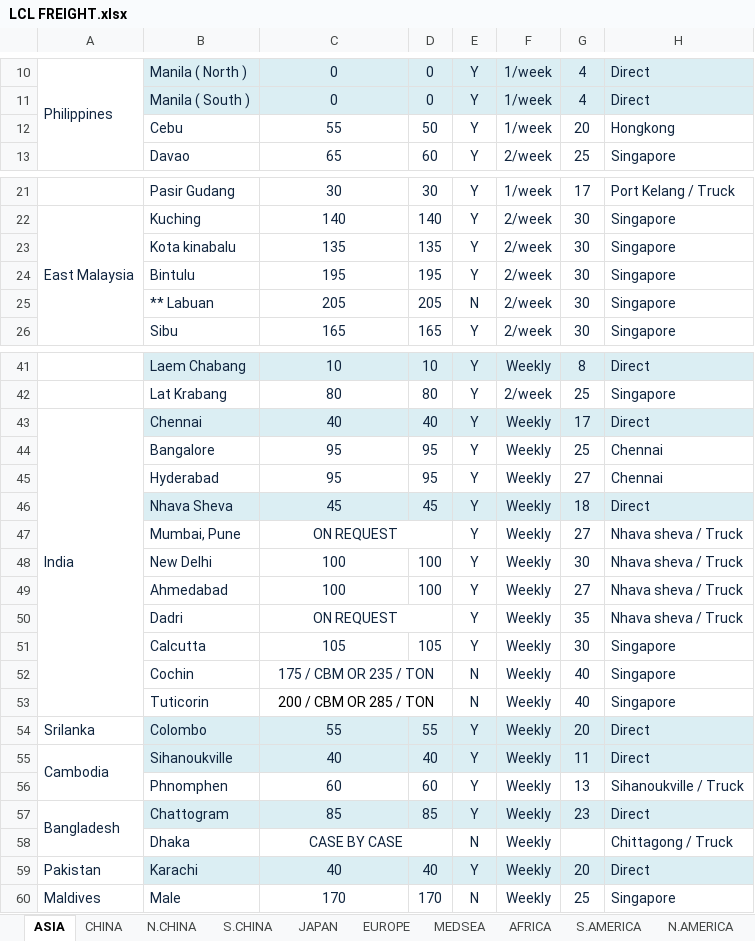
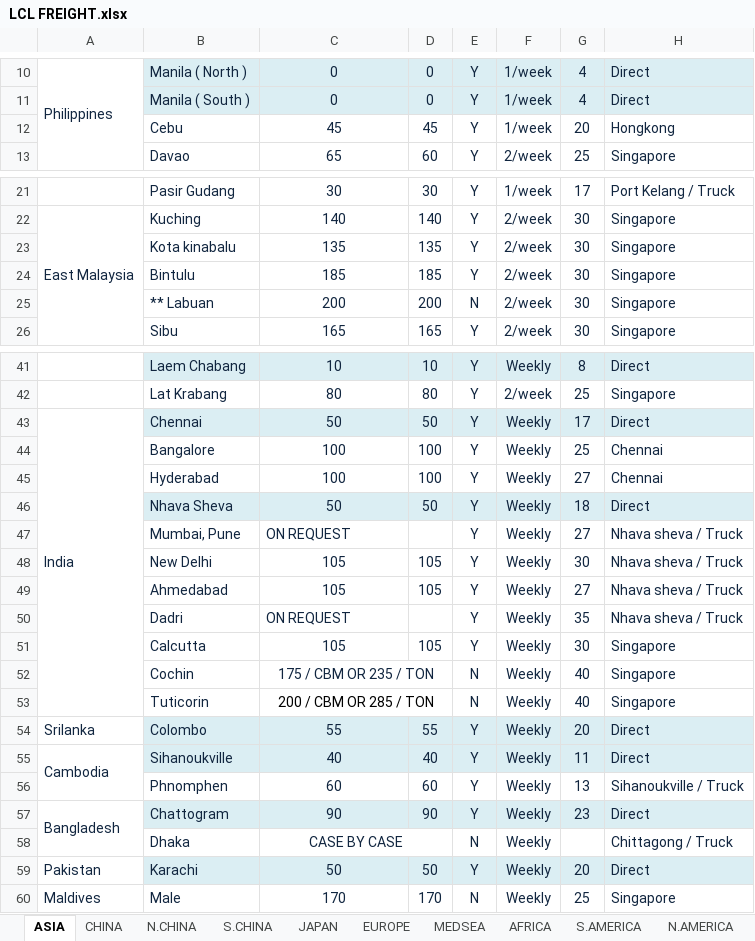
Before and after one commit to KBRIDGE05/KBDGFW, an Excel workbook: data/LCL FREIGHT.xlsx, sheet ASIA, drawn as a sheet; only a part is shown, gaps mark what is left out; values as stored, in another font and other column widths than the file's, no borders; charts and pictures not drawn; the diff names each change by its address in the sheet, - before the commit and + after, or states it on an @@ line.

```diff
--- a/data/LCL FREIGHT.xlsx (sheet ASIA)
+++ b/data/LCL FREIGHT.xlsx (sheet ASIA)
-C12: 55
+C12: 45
-D12: 50
+D12: 45
-C24: 195
+C24: 185
-D24: 195
+D24: 185
-C25: 205
+C25: 200
-D25: 205
+D25: 200
-C43: 40
+C43: 50
-D43: 40
+D43: 50
-C44:C45: 95
+C44:C45: 100
-D44:D45: 95
+D44:D45: 100
-C46: 45
+C46: 50
-D46: 45
+D46: 50
-C47 alignment: center
+C47 alignment: left
-C47:D47 merged
-C48:C49: 100
+C48:C49: 105
-D48:D49: 100
+D48:D49: 105
-C50 alignment: center
+C50 alignment: left
-C50:D50 merged
-C57: 85
+C57: 90
-D57: 85
+D57: 90
-C59: 40
+C59: 50
-D59: 40
+D59: 50
```
Also changed, not shown: sheet EUROPE, sheet MEDSEA, sheet S.AMERICA, sheet AFRICA, sheet MIDEAST, sheet OCEANIA, 1 more sheet, other sheet tabs, charts or pictures, data/ocean-freight.xlsx.
